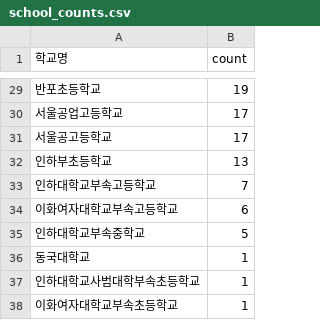
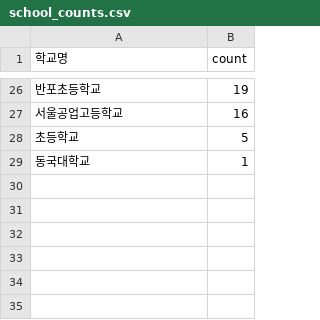
Before and after one commit to imadeit-gyuriPARK/Dongguk_dreampath, a CSV file: results/school_counts_2026-08-01/school_counts.csv, drawn as a sheet; only a part is shown, gaps mark what is left out; the diff covers the shown part only.

```diff
--- a/results/school_counts_2026-08-01/school_counts.csv
+++ b/results/school_counts_2026-08-01/school_counts.csv
@@ -29,10 +26,4 @@
 반포초등학교,19
-서울공업고등학교,17
-서울공고등학교,17
-인하부초등학교,13
-인하대학교부속고등학교,7
-이화여자대학교부속고등학교,6
-인하대학교부속중학교,5
+서울공업고등학교,16
+초등학교,5
 동국대학교,1
-인하대학교사범대학부속초등학교,1
-이화여자대학교부속초등학교,1
```
Also changed, not shown: 9 added rows, 12 removed rows and 13 edited cells elsewhere in this file, 2 other files.
